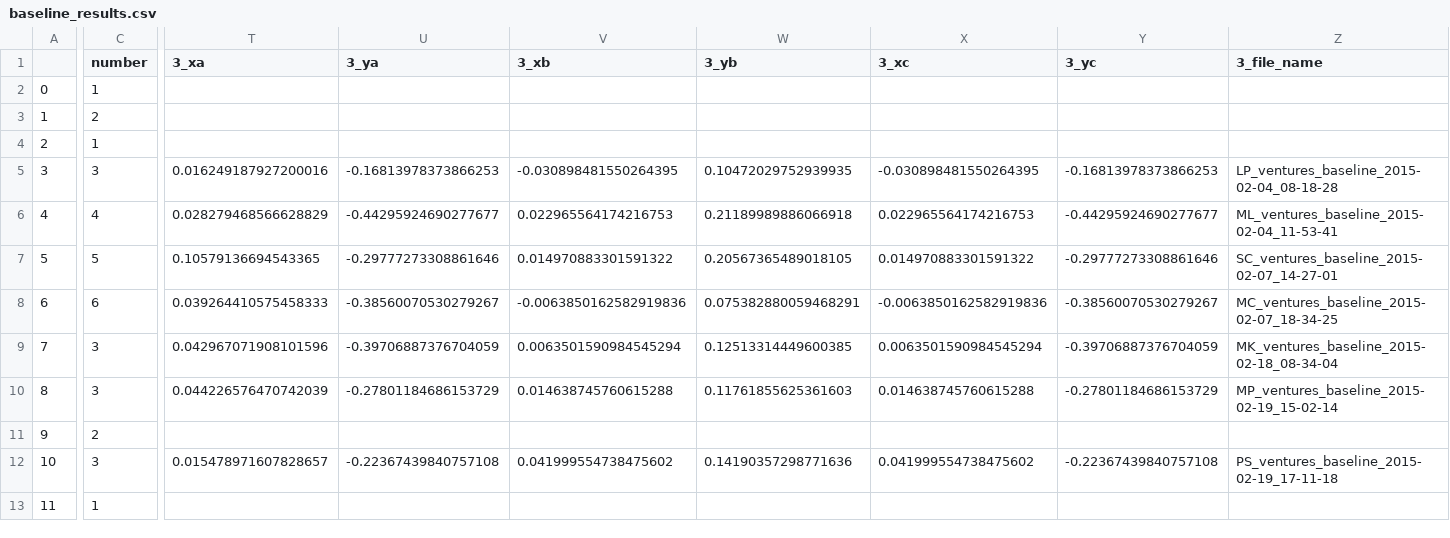
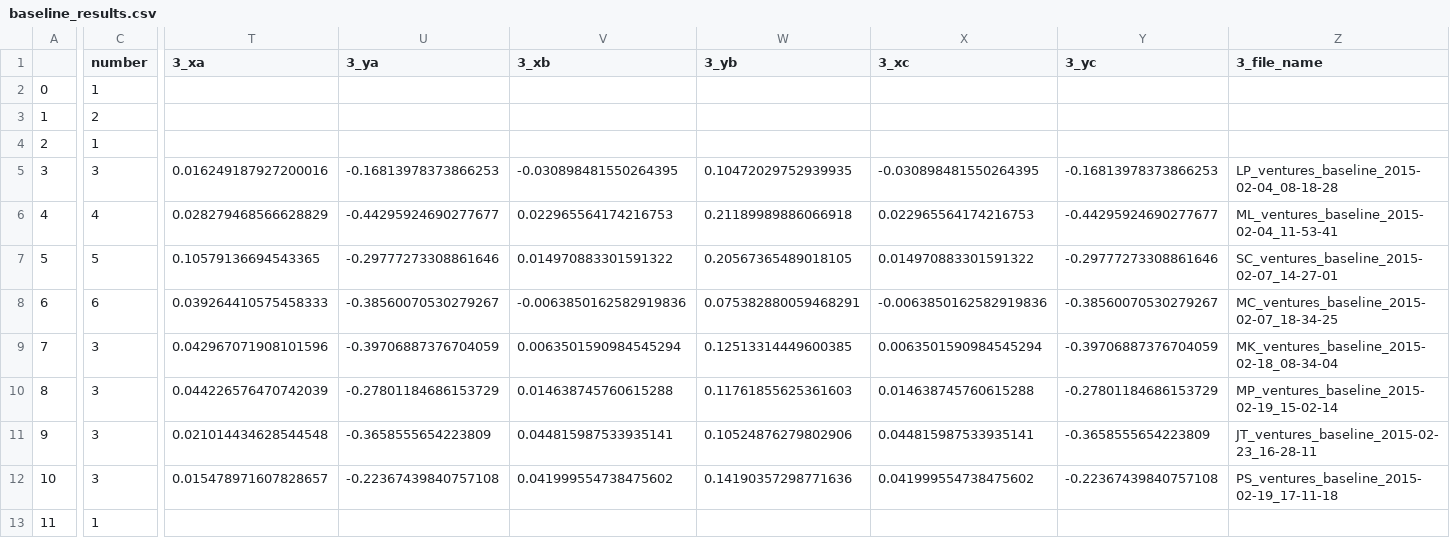
Before and after one commit to BrainTech/openbci, a CSV file: exps/ventures/data/baseline_results.csv, drawn as a sheet; only a part is shown, gaps mark what is left out; the diff covers the shown part only; the diff names each change by its address in the sheet, - before the commit and + after, or states it on an @@ line.

Commit message:
add user data JT session 3

```diff
--- a/exps/ventures/data/baseline_results.csv
+++ b/exps/ventures/data/baseline_results.csv
-C11 (number): 2
+C11 (number): 3
-T11 (3_xa): (empty)
+T11 (3_xa): 0.021014434628544548
-U11 (3_ya): (empty)
+U11 (3_ya): -0.3658555654223809
-V11 (3_xb): (empty)
+V11 (3_xb): 0.044815987533935141
-W11 (3_yb): (empty)
+W11 (3_yb): 0.10524876279802906
-X11 (3_xc): (empty)
+X11 (3_xc): 0.044815987533935141
-Y11 (3_yc): (empty)
+Y11 (3_yc): -0.3658555654223809
-Z11 (3_file_name): (empty)
+Z11 (3_file_name): JT_ventures_baseline_2015-02-23_16-28-11
```
Also changed, not shown: 1 edited cell elsewhere in this file, exps/ventures/data/calibration_results.csv, exps/ventures/data/calibration_results_2.csv, 1 other file.
